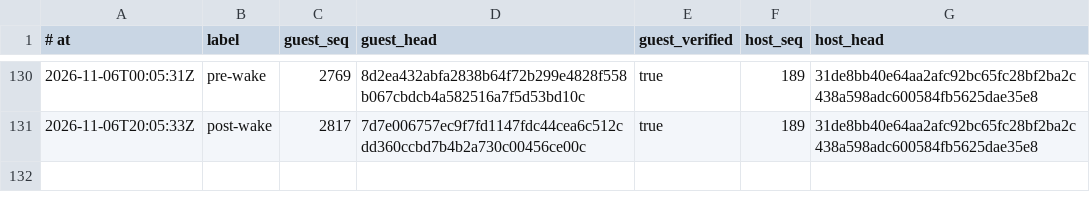
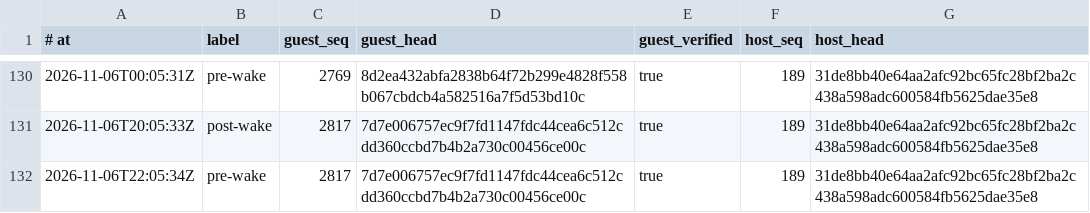
Before and after one commit to RearAdmiralPants/claudebrain-provenance, a TSV file: chains.tsv, drawn as a sheet; only a part is shown, gaps mark what is left out; the diff names each change by its address in the sheet, - before the commit and + after, or states it on an @@ line.

```diff
--- a/chains.tsv
+++ b/chains.tsv
+row 132: 2026-11-06T22:05:34Z | pre-wake | 2817 | 7d7e006757ec9f7fd1147fdc44cea6c512cdd360ccbd7b4b2a730c00456ce00c | true | 189 | 31de8bb40e64aa2afc92bc65fc28bf2ba2c438a598adc600584fb5625dae35e8
```
Also changed, not shown: corpus.tsv, privacy-attestations.tsv.
